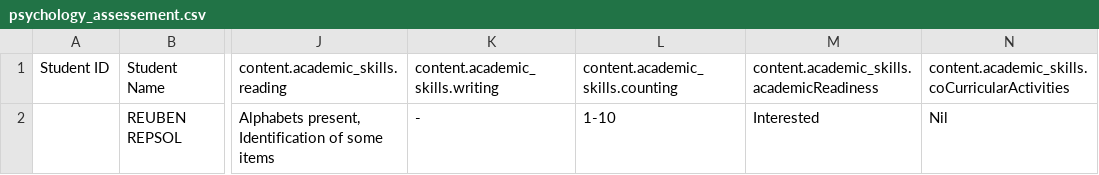
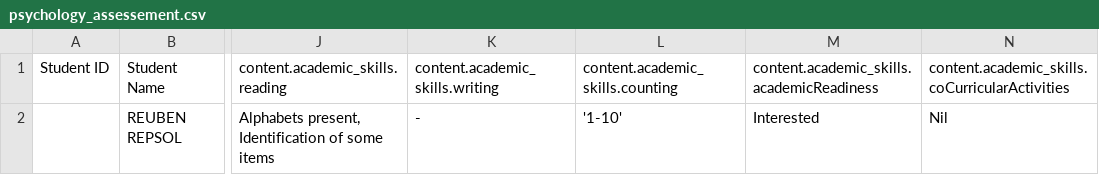
Before and after one commit to anugrah-inclusys/SMS_Adarsh_Data_Entry, a CSV file: data/psychology_assessement.csv, drawn as a sheet; only a part is shown, gaps mark what is left out; the diff names each change by its address in the sheet, - before the commit and + after, or states it on an @@ line.

```diff
--- a/data/psychology_assessement.csv
+++ b/data/psychology_assessement.csv
-L2: 1-10
+L2: '1-10'
```
Also changed, not shown: data/occupational_therapy_assessment.csv, output/occupational_therapy_assessment_with_ids.csv, 7 other files.
